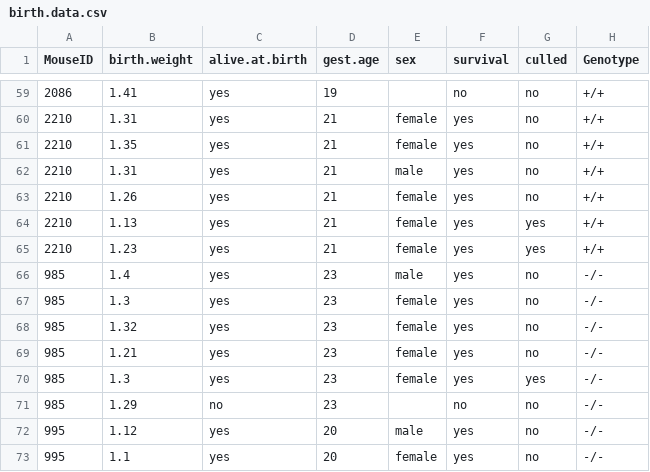
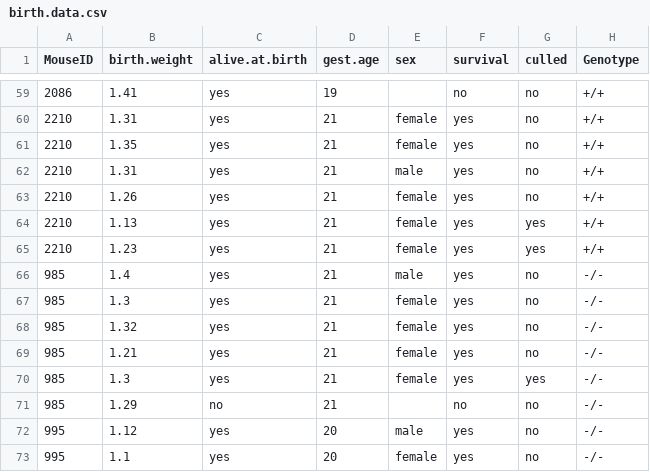
Before and after one commit to BridgesLab/Developmental-Obesity, a CSV file: Manuscripts/GDF15 during Pregnancy/Data and R Scripts/birth.data.csv, drawn as a sheet; only a part is shown, gaps mark what is left out.

Commit message:
updated postnatal analysis for data meeting

```diff
--- a/Manuscripts/GDF15 during Pregnancy/Data and R Scripts/birth.data.csv
+++ b/Manuscripts/GDF15 during Pregnancy/Data and R Scripts/birth.data.csv
@@ -65,8 +65,8 @@ MouseID,birth.weight,alive.at.birth,gest.age,sex,survival,culled,Genotype
 2210,1.23,yes,21,female,yes,yes,+/+
-985,1.4,yes,23,male,yes,no,-/-
-985,1.3,yes,23,female,yes,no,-/-
-985,1.32,yes,23,female,yes,no,-/-
-985,1.21,yes,23,female,yes,no,-/-
-985,1.3,yes,23,female,yes,yes,-/-
-985,1.29,no,23,,no,no,-/-
+985,1.4,yes,21,male,yes,no,-/-
+985,1.3,yes,21,female,yes,no,-/-
+985,1.32,yes,21,female,yes,no,-/-
+985,1.21,yes,21,female,yes,no,-/-
+985,1.3,yes,21,female,yes,yes,-/-
+985,1.29,no,21,,no,no,-/-
 995,1.12,yes,20,male,yes,no,-/-
```
Also changed, not shown: 3 other files.
